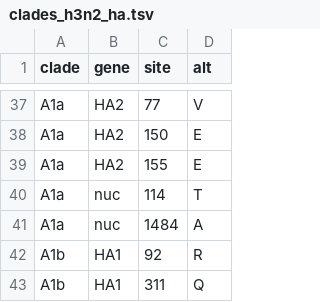
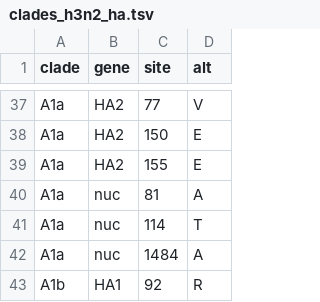
Before and after one commit to nextstrain/seasonal-flu, a TSV file: config/clades_h3n2_ha.tsv, drawn as a sheet; only a part is shown, gaps mark what is left out; the shorter side is filled out with more unchanged rows.

Commit message:
Update H3N2 clade definition for A1a
Clade A1a was erroneously labeled within A1b//135N clade due to
nucleotide mutation 114T. Include nucleotide mutation 81A in A1a
definition to prevent bug.

```diff
--- a/config/clades_h3n2_ha.tsv
+++ b/config/clades_h3n2_ha.tsv
@@ -39,2 +39,3 @@ A1a	HA2	150	E
 A1a	HA2	155	E
+A1a	nuc	81	A
 A1a	nuc	114	T
```
